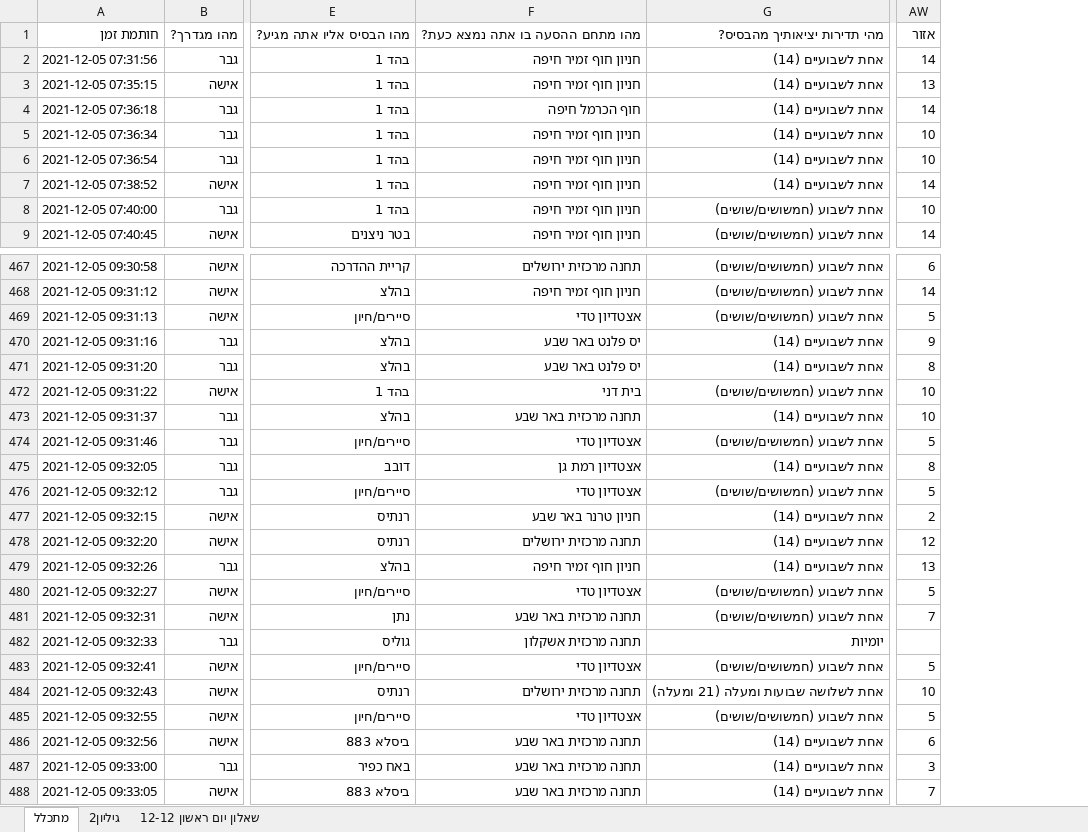
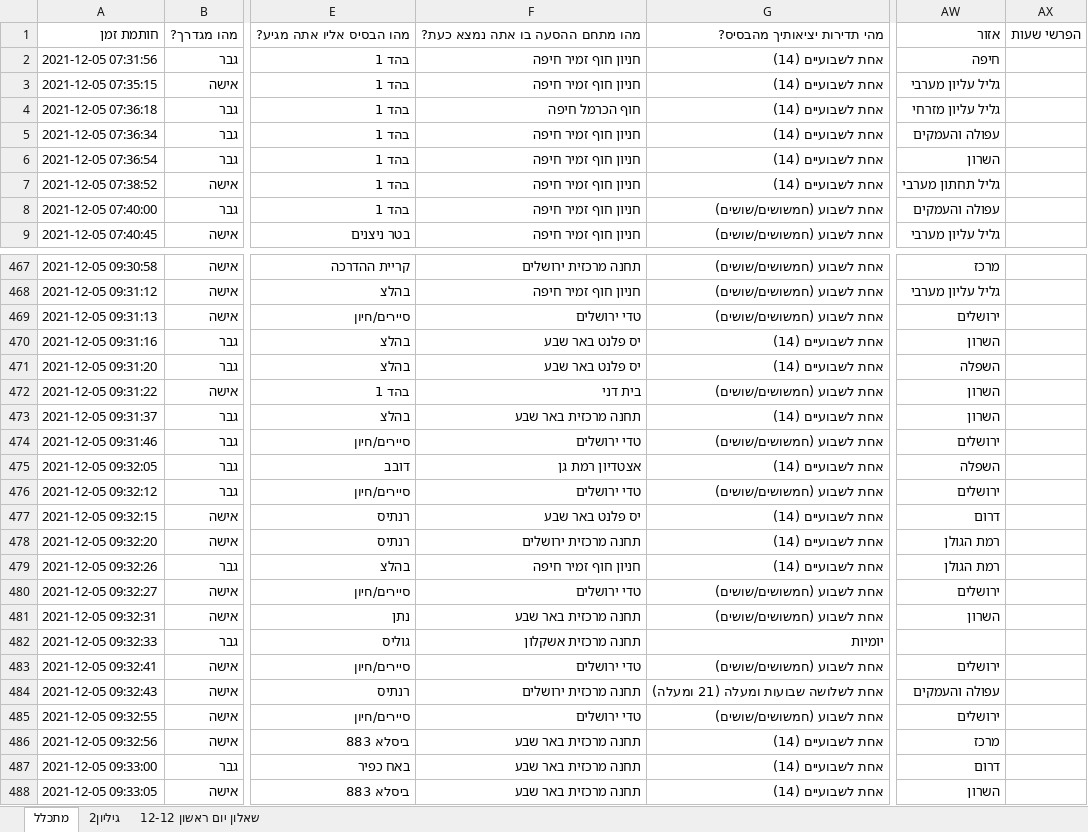
Before and after one commit to rabi320/Data-Analysis-IDF-Transportation, an Excel workbook: Data2/קובץ מתכלל כללי.xlsx, sheet מתכלל, drawn as a sheet; only a part is shown, gaps mark what is left out; values as stored, in another font and other column widths than the file's, no cell formats; removed rows and columns are numbered as before the commit, all else as after; the diff covers the shown part only; the diff names each change by its address in the sheet, - before the commit and + after, or states it on an @@ line.

```diff
--- a/Data2/קובץ מתכלל כללי.xlsx (sheet מתכלל)
+++ b/Data2/קובץ מתכלל כללי.xlsx (sheet מתכלל)
-column AW, rows 1-9: אזור | 14 | 13 | 14 | 10 | 10 | 14 | 10 | 14; rows 467-488: 6 | 14 | 5 | 9 | 8 | 10 | 10 | 5 | 8 | 5 | 2 | 12 | 13 | 5 | 7 |  | 5 | 10 | 5 | 6 | 3 | 7
+column AW, rows 1-9: אזור | חיפה | גליל עליון מערבי | גליל עליון מזרחי | עפולה והעמקים | השרון | גליל תחתון מערבי | עפולה והעמקים | גליל עליון מערבי; rows 467-488: מרכז | גליל עליון מערבי | ירושלים | השרון | השפלה | השרון | השרון | ירושלים | השפלה | ירושלים | דרום | רמת הגולן | רמת הגולן | ירושלים | השרון |  | ירושלים | עפולה והעמקים | ירושלים | מרכז | דרום | השרון
+column AX, row 1: הפרשי שעות
-F469: אצטדיון טדי
+F469: טדי ירושלים
-F474: אצטדיון טדי
+F474: טדי ירושלים
-F476: אצטדיון טדי
+F476: טדי ירושלים
-F477: חניון טרנר באר שבע
+F477: יס פלנט באר שבע
-F480: אצטדיון טדי
+F480: טדי ירושלים
-F483: אצטדיון טדי
+F483: טדי ירושלים
-F485: אצטדיון טדי
+F485: טדי ירושלים
```
Also changed, not shown: 82 edited cells elsewhere in this sheet, sheet גיליון2, cell formats, 2 other files.
